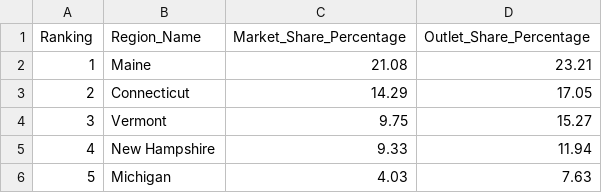
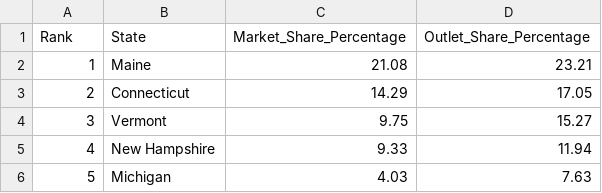
Before and after one commit to spamarti/citgo, a CSV file: CITGO_MSP_by_State.csv, drawn as a sheet; only a part is shown.

Commit message:
Add files via upload

```diff
--- a/CITGO_MSP_by_State.csv
+++ b/CITGO_MSP_by_State.csv
@@ -1,2 +1,2 @@
-Ranking,Region_Name,Market_Share_Percentage,Outlet_Share_Percentage
+Rank,State,Market_Share_Percentage,Outlet_Share_Percentage
 1,Maine,21.08,23.21
```
